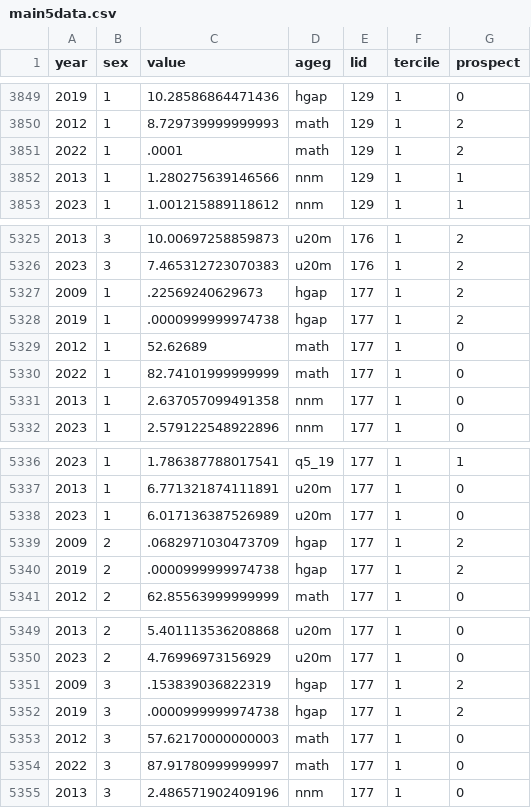
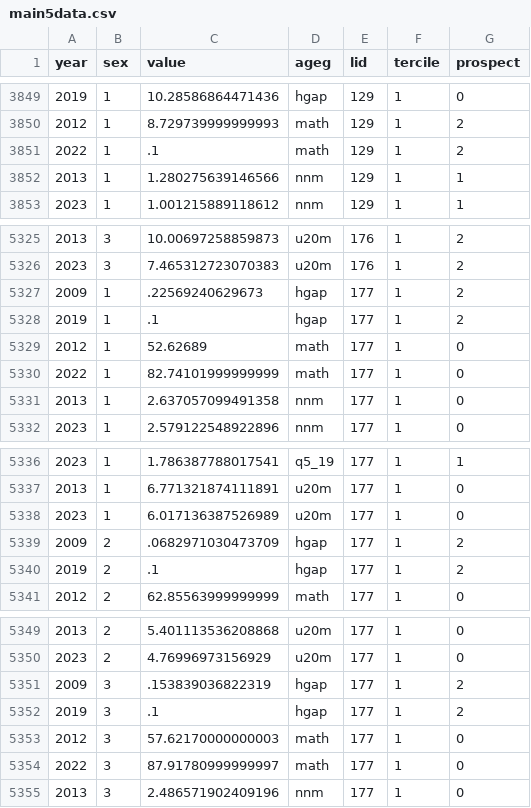
Before and after one commit to O-Karlsson/O-karlsson.github.io, a CSV file: CH2050_dash/data/main5data.csv, drawn as a sheet; only a part is shown, gaps mark what is left out.

```diff
--- a/CH2050_dash/data/main5data.csv
+++ b/CH2050_dash/data/main5data.csv
@@ -3850,3 +3850,3 @@ year,sex,value,ageg,lid,tercile,prospect
 2012,1,8.729739999999993,math,129,1,2
-2022,1,.0001,math,129,1,2
+2022,1,.1,math,129,1,2
 2013,1,1.280275639146566,nnm,129,1,1
@@ -5327,3 +5327,3 @@ year,sex,value,ageg,lid,tercile,prospect
 2009,1,.22569240629673,hgap,177,1,2
-2019,1,.0000999999974738,hgap,177,1,2
+2019,1,.1,hgap,177,1,2
 2012,1,52.62689,math,177,1,0
@@ -5339,3 +5339,3 @@ year,sex,value,ageg,lid,tercile,prospect
 2009,2,.0682971030473709,hgap,177,1,2
-2019,2,.0000999999974738,hgap,177,1,2
+2019,2,.1,hgap,177,1,2
 2012,2,62.85563999999999,math,177,1,0
@@ -5351,3 +5351,3 @@ year,sex,value,ageg,lid,tercile,prospect
 2009,3,.153839036822319,hgap,177,1,2
-2019,3,.0000999999974738,hgap,177,1,2
+2019,3,.1,hgap,177,1,2
 2012,3,57.62170000000003,math,177,1,0
```
Also changed, not shown: 3 other files.
